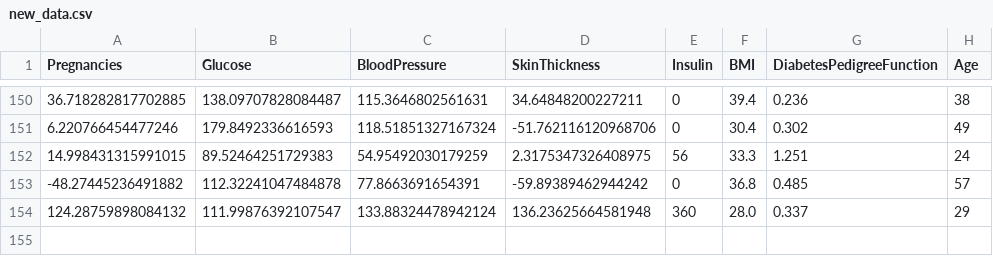
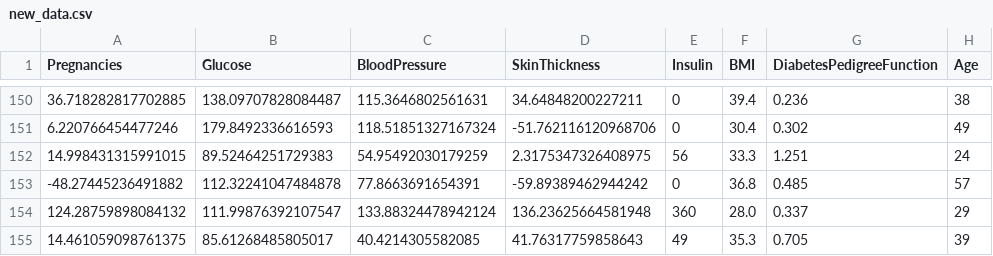
Before and after one commit to CornelliusYW/diabetes_mlops, a CSV file: data/new_data.csv, drawn as a sheet; only a part is shown, gaps mark what is left out; the diff names each change by its address in the sheet, - before the commit and + after, or states it on an @@ line.

Commit message:
push new_data.csv

```diff
--- a/data/new_data.csv
+++ b/data/new_data.csv
+row 155: 14.461059098761375 | 85.61268485805017 | 40.4214305582085 | 41.76317759858643 | 49 | 35.3 | 0.705 | 39
```
Also changed, not shown: 1 other file.
